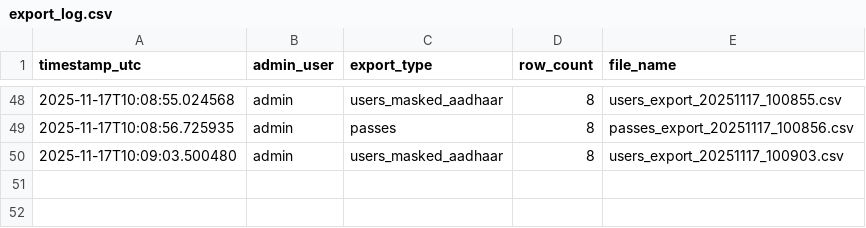
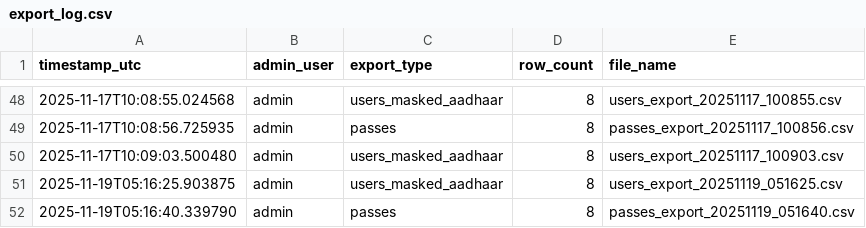
Before and after one commit to Paashe1605/Event_Management_System, a CSV file: assets/audit/export_log.csv, drawn as a sheet; only a part is shown, gaps mark what is left out; the diff names each change by its address in the sheet, - before the commit and + after, or states it on an @@ line.

```diff
--- a/assets/audit/export_log.csv
+++ b/assets/audit/export_log.csv
+row 51: 2025-11-19T05:16:25.903875 | admin | users_masked_aadhaar | 8 | users_export_20251119_051625.csv
+row 52: 2025-11-19T05:16:40.339790 | admin | passes | 8 | passes_export_20251119_051640.csv
```
Also changed, not shown: 3 other files.
